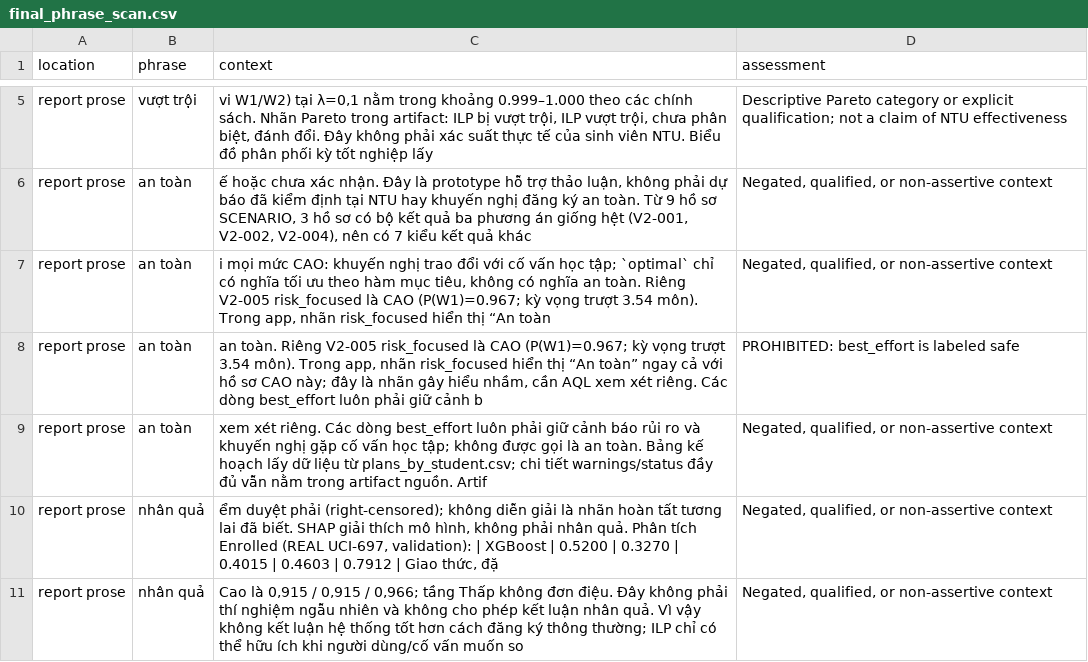
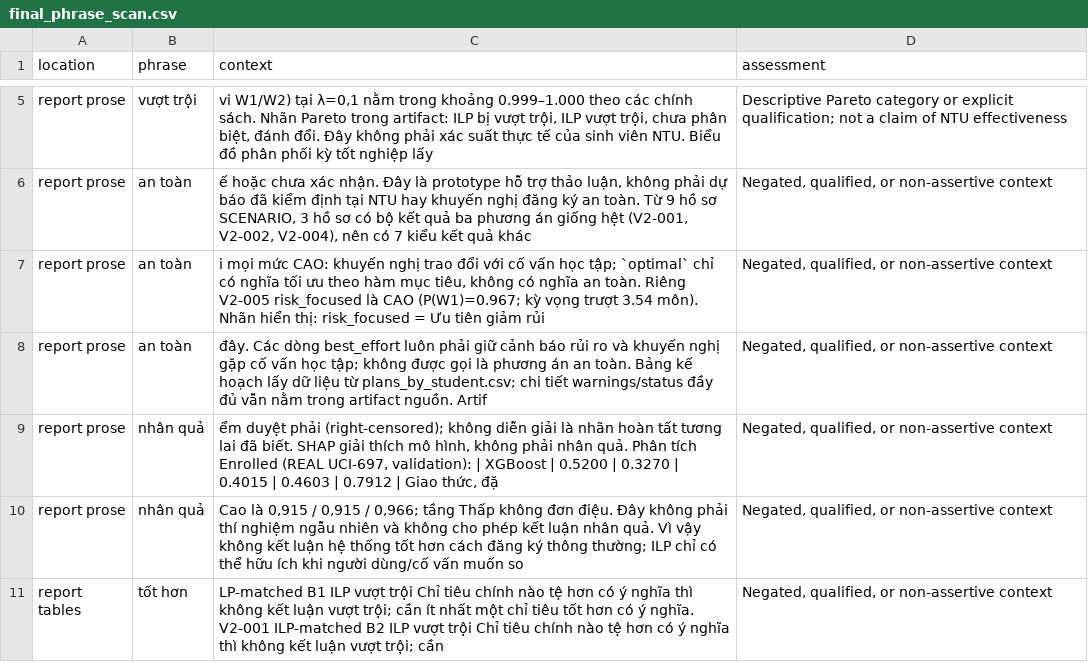
Before and after one commit to VoHoaiBuyt/HHTQD_DoAn_65.TTQL-2, a CSV file: reports/generated/final_phrase_scan.csv, drawn as a sheet; only a part is shown, gaps mark what is left out; the shorter side is filled out with more unchanged rows; the diff covers the shown part only.

```diff
--- a/reports/generated/final_phrase_scan.csv
+++ b/reports/generated/final_phrase_scan.csv
@@ -6,5 +6,4 @@ report prose,vượt trội,"vi W1/W2) tại λ=0,1 nằm trong khoảng 0.999
 report prose,an toàn,"ế hoặc chưa xác nhận. Đây là prototype hỗ trợ thảo luận, không phải dự báo đã kiểm định tại NTU hay khuyến nghị đăng ký an toàn. Từ 9 hồ sơ SCENARIO, 3 hồ sơ có bộ kết quả ba phương án giống hệt (V2-001, V2-002, V2-004), nên có 7 kiểu kết quả khác","Negated, qualified, or non-assertive context"
-report prose,an toàn,"i mọi mức CAO: khuyến nghị trao đổi với cố vấn học tập; `optimal` chỉ có nghĩa tối ưu theo hàm mục tiêu, không có nghĩa an toàn. Riêng V2-005 risk_focused là CAO (P(W1)=0.967; kỳ vọng trượt 3.54 môn). Trong app, nhãn risk_focused hiển thị “An toàn","Negated, qualified, or non-assertive context"
-report prose,an toàn,"an toàn. Riêng V2-005 risk_focused là CAO (P(W1)=0.967; kỳ vọng trượt 3.54 môn). Trong app, nhãn risk_focused hiển thị “An toàn” ngay cả với hồ sơ CAO này; đây là nhãn gây hiểu nhầm, cần AQL xem xét riêng. Các dòng best_effort luôn phải giữ cảnh b",PROHIBITED: best_effort is labeled safe
-report prose,an toàn,xem xét riêng. Các dòng best_effort luôn phải giữ cảnh báo rủi ro và khuyến nghị gặp cố vấn học tập; không được gọi là an toàn. Bảng kế hoạch lấy dữ liệu từ plans_by_student.csv; chi tiết warnings/status đầy đủ vẫn nằm trong artifact nguồn. Artif,"Negated, qualified, or non-assertive context"
+report prose,an toàn,"i mọi mức CAO: khuyến nghị trao đổi với cố vấn học tập; `optimal` chỉ có nghĩa tối ưu theo hàm mục tiêu, không có nghĩa an toàn. Riêng V2-005 risk_focused là CAO (P(W1)=0.967; kỳ vọng trượt 3.54 môn). Nhãn hiển thị: risk_focused = Ưu tiên giảm rủi","Negated, qualified, or non-assertive context"
+report prose,an toàn,đây. Các dòng best_effort luôn phải giữ cảnh báo rủi ro và khuyến nghị gặp cố vấn học tập; không được gọi là phương án an toàn. Bảng kế hoạch lấy dữ liệu từ plans_by_student.csv; chi tiết warnings/status đầy đủ vẫn nằm trong artifact nguồn. Artif,"Negated, qualified, or non-assertive context"
 report prose,nhân quả,"ểm duyệt phải (right-censored); không diễn giải là nhãn hoàn tất tương lai đã biết. SHAP giải thích mô hình, không phải nhân quả.  Phân tích Enrolled (REAL UCI-697, validation): | XGBoost | 0.5200 | 0.3270 | 0.4015 | 0.4603 | 0.7912 | Giao thức, đặ","Negated, qualified, or non-assertive context"
```
Also changed, not shown: 14 added rows, 1 removed row and 8 edited cells elsewhere in this file, reports/generated/final_risk_levels.csv, 25 other files.
